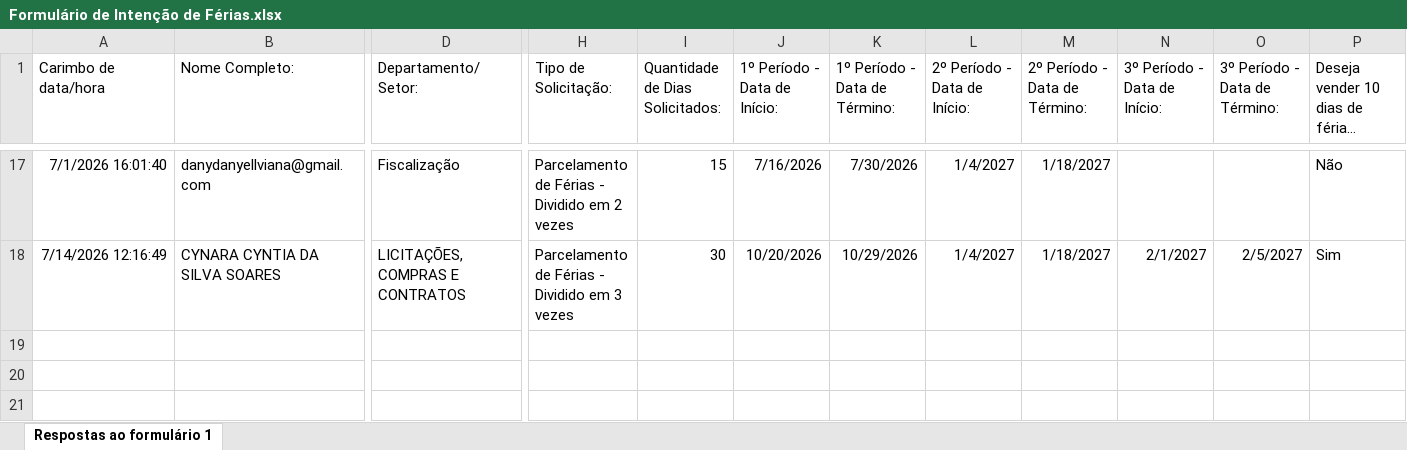
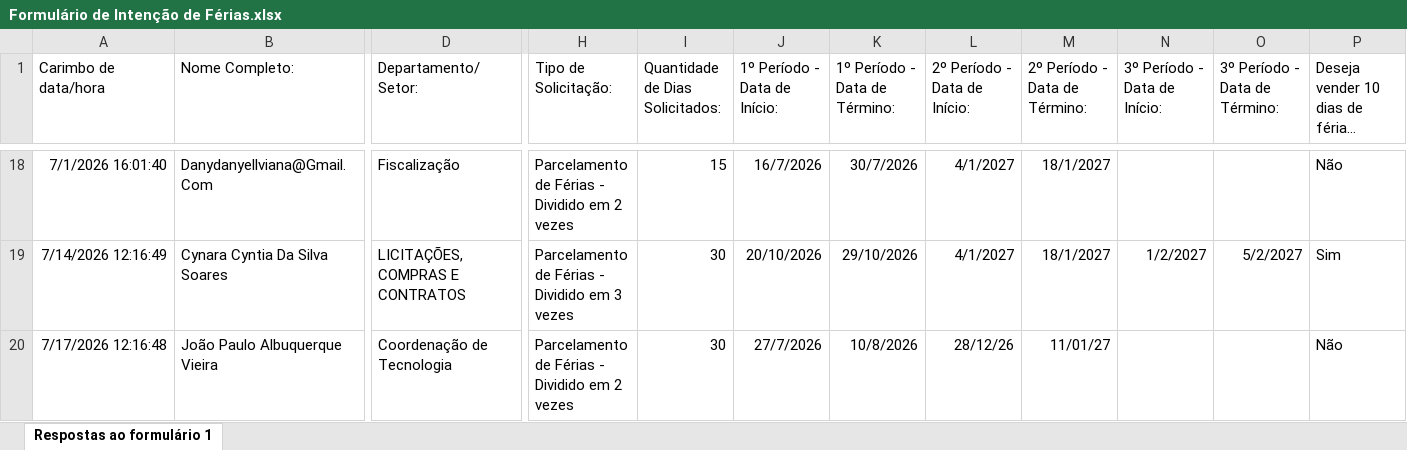
Before and after one commit to lucassena1/feriascreci, an Excel workbook: Formulário de Intenção de Férias.xlsx, sheet Respostas ao formulário 1, drawn as a sheet; only a part is shown, gaps mark what is left out; long unchanged cells end in …; values as stored, in another font and other column widths than the file's, no borders; table styles not drawn; addresses are those after the commit; rows hold the shown columns only; the diff covers the shown part only; the diff names each change by its address in the sheet, - before the commit and + after, or states it on an @@ line.

```diff
--- a/Formulário de Intenção de Férias.xlsx (sheet Respostas ao formulário 1)
+++ b/Formulário de Intenção de Férias.xlsx (sheet Respostas ao formulário 1)
-B18 (Nome Completo:): danydanyellviana@gmail.com
+B18 (Nome Completo:): Danydanyellviana@Gmail.Com
-J18 (1º Período - Data de Início:): 7/16/2026
+J18 (1º Período - Data de Início:): 16/7/2026
-K18 (1º Período - Data de Término:): 7/30/2026
+K18 (1º Período - Data de Término:): 30/7/2026
-L18:L19 (2º Período - Data de Início:): 1/4/2027
+L18:L19 (2º Período - Data de Início:): 4/1/2027
-M18:M19 (2º Período - Data de Término:): 1/18/2027
+M18:M19 (2º Período - Data de Término:): 18/1/2027
-B19 (Nome Completo:): CYNARA CYNTIA DA SILVA SOARES
+B19 (Nome Completo:): Cynara Cyntia Da Silva Soares
-J19 (1º Período - Data de Início:): 10/20/2026
+J19 (1º Período - Data de Início:): 20/10/2026
-K19 (1º Período - Data de Término:): 10/29/2026
+K19 (1º Período - Data de Término:): 29/10/2026
-N19 (3º Período - Data de Início:): 2/1/2027
+N19 (3º Período - Data de Início:): 1/2/2027
-O19 (3º Período - Data de Término:): 2/5/2027
+O19 (3º Período - Data de Término:): 5/2/2027
+row 20: 7/17/2026 12:16:48 | João Paulo Albuquerque Vieira | Coordenação de Tecnologia | Parcelamento de Férias - Dividido em 2 vezes | 30 | 27/7/2026 | 10/8/2026 | 28/12/26 | 11/01/27 |  |  | Não
```
Also changed, not shown: 1 added row and 61 edited cells elsewhere in this sheet.
